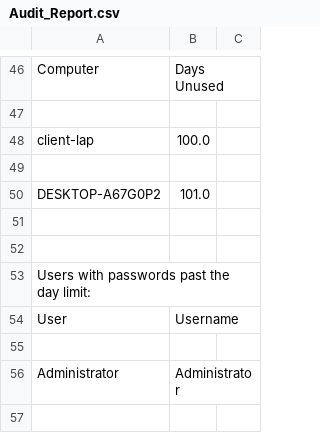
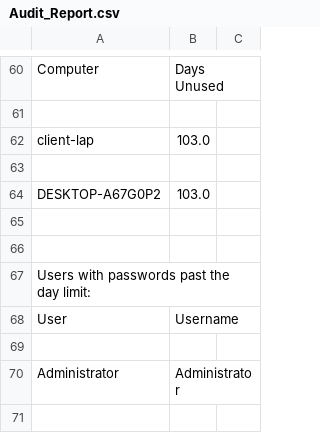
Before and after one commit to ckyriaco/Capstone, a CSV file: Scripts/Audit_Report.csv, drawn as a sheet; only a part is shown, gaps mark what is left out; the diff covers the shown part only.

```diff
--- a/Scripts/Audit_Report.csv
+++ b/Scripts/Audit_Report.csv
@@ -47,5 +61,5 @@ Computer,Days Unused
 
-client-lap,100.0
+client-lap,103.0
 
-DESKTOP-A67G0P2,101.0
+DESKTOP-A67G0P2,103.0
 
```
Also changed, not shown: 14 added rows and 15 edited cells elsewhere in this file, 13 other files.
